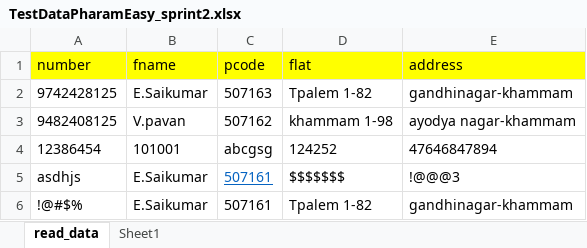
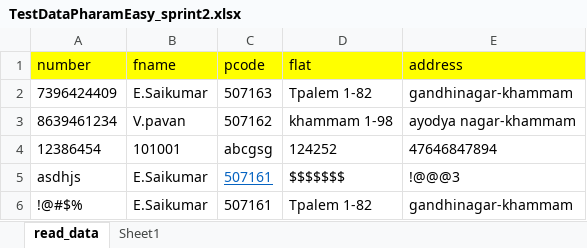
Before and after one commit to Kumarsaieerla/Phrameasy, an Excel workbook: Test_data/TestDataPharamEasy_sprint2.xlsx, sheet read_data, drawn as a sheet; values as stored, in another font and other column widths than the file's, no borders; the diff names each change by its address in the sheet, - before the commit and + after, or states it on an @@ line.

```diff
--- a/Test_data/TestDataPharamEasy_sprint2.xlsx (sheet read_data)
+++ b/Test_data/TestDataPharamEasy_sprint2.xlsx (sheet read_data)
-A2 (number): 9742428125
+A2 (number): 7396424409
-A3 (number): 9482408125
+A3 (number): 8639461234
```
Also changed, not shown: 2 other files.
